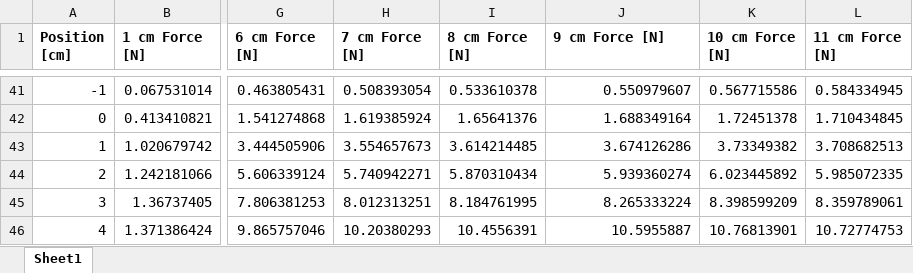
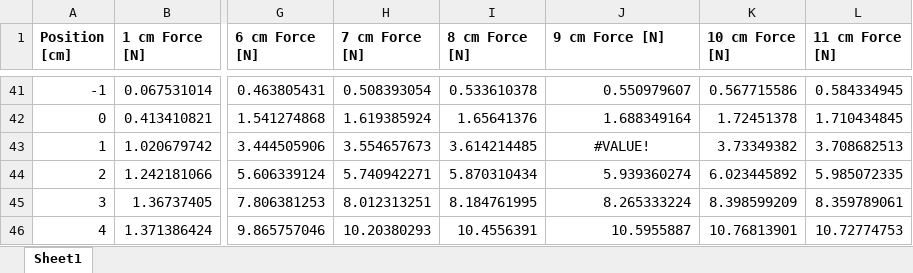
Before and after one commit to ThomasKulin/CG-490, an Excel workbook: FEMM Simulations/Data/ProjectileLength 2019_10_08 15_01/7mmCoil_192T_156A_swProjectileLength.xlsx, sheet Sheet1, drawn as a sheet; only a part is shown, gaps mark what is left out; values as stored, in another font and other column widths than the file's, no borders; charts and pictures not drawn; the diff names each change by its address in the sheet, - before the commit and + after, or states it on an @@ line.

```diff
--- a/FEMM Simulations/Data/ProjectileLength 2019_10_08 15_01/7mmCoil_192T_156A_swProjectileLength.xlsx (sheet Sheet1)
+++ b/FEMM Simulations/Data/ProjectileLength 2019_10_08 15_01/7mmCoil_192T_156A_swProjectileLength.xlsx (sheet Sheet1)
-J43 (9 cm Force [N]): 3.674126286
+J43 (9 cm Force [N]): #VALUE!
-J43 alignment: right
+J43 alignment: center
```
Also changed, not shown: 6 other files.
